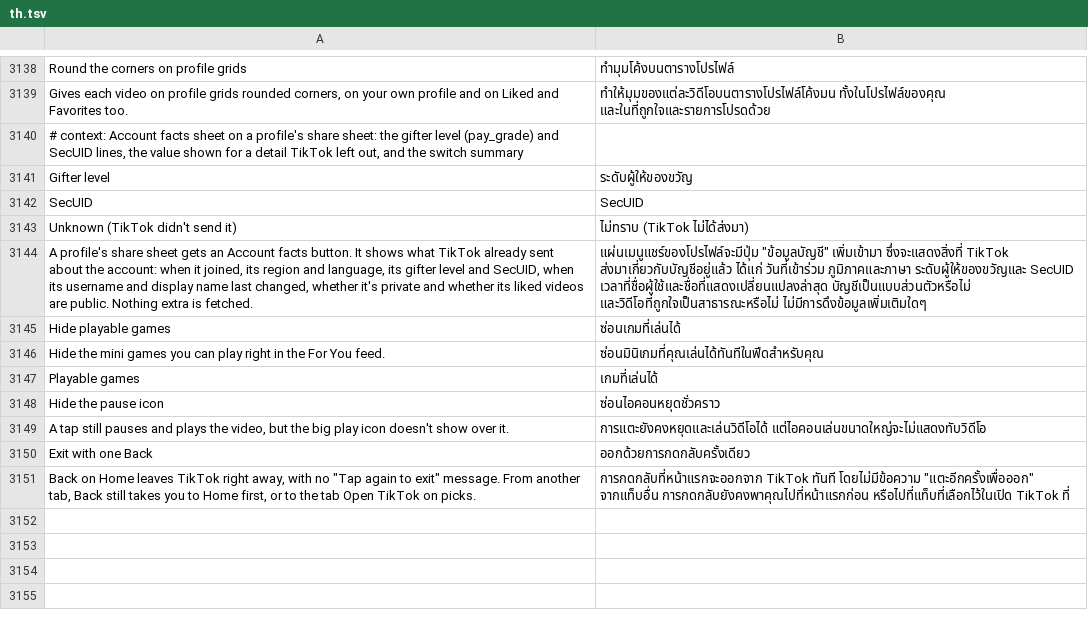
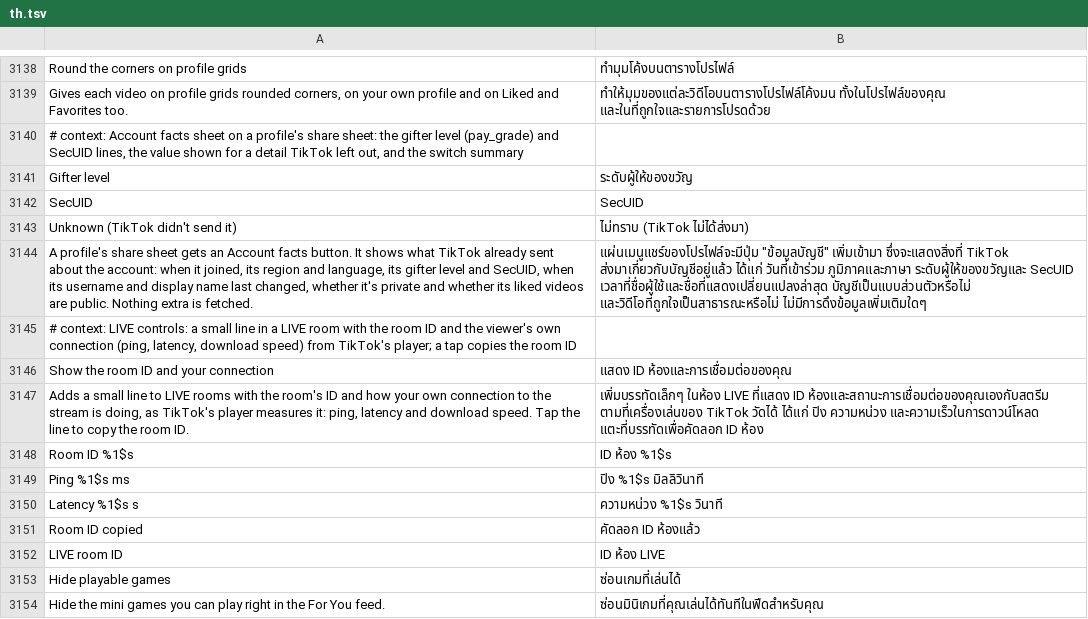
Before and after one commit to SysAdminDoc/HushFeed, a TSV file: extensions/tiktok/src/main/l10n/th.tsv, drawn as a sheet; only a part is shown, gaps mark what is left out; the shorter side is filled out with more unchanged rows; the diff names each change by its address in the sheet, - before the commit and + after, or states it on an @@ line.

Commit message:
Show a LIVE room's ID and the viewer's connection
A new LIVE controls switch, Show the room ID and your connection (off by
default), adds a small line to the room being watched: the room's ID and,
when the player has them, ping, latency and download speed. A tap copies
the room ID.

The numbers come from where TikTok's own LIVE debug panel reads them.
LiveDebugInfoWidget builds its text from the pull stream service's player
pool, the pool's current player and that player's stats JSON ("rtt:",
"delay:", "download_Speed:"). The patch reads that route out of the
panel's text method and bridges LiveRoomInfo.nativeStats to it, so a
moved name on a new build fails the patch with the step that's missing
instead of a wrong read. The same JSON also carries the host's phone
model and OS, which the line never reads.

The room in front comes from the LIVE room fragment's resume hook that
the record chip already uses, and the line stacks with the other LIVE
overlay chips.

Refs #487

```diff
--- a/extensions/tiktok/src/main/l10n/th.tsv
+++ b/extensions/tiktok/src/main/l10n/th.tsv
+row 3145: # context: LIVE controls: a small line in a LIVE room with the room ID and the viewer's own connection (ping, latency, download speed) from TikTok's player; a tap copies the room ID
+row 3146: Show the room ID and your connection | แสดง ID ห้องและการเชื่อมต่อของคุณ
+row 3147: Adds a small line to LIVE rooms with the room's ID and how your own connection to the stream is doing, as TikTok's player measures it: ping, latency and download speed. Tap the line to copy the room ID. | เพิ่มบรรทัดเล็กๆ ในห้อง LIVE ที่แสดง ID ห้องและสถานะการเชื่อมต่อของคุณเองกับสตรีม ตามที่เครื่องเล่นของ TikTok วัดได้ ได้แก่ ปิง ความหน่วง และความเร็วในการดาวน์โหลด แตะที่บรรทัดเพื่อคัดลอก ID ห้อง
+row 3148: Room ID %1$s | ID ห้อง %1$s
+row 3149: Ping %1$s ms | ปิง %1$s มิลลิวินาที
+row 3150: Latency %1$s s | ความหน่วง %1$s วินาที
+row 3151: Room ID copied | คัดลอก ID ห้องแล้ว
+row 3152: LIVE room ID | ID ห้อง LIVE
```
Also changed, not shown: extensions/tiktok/src/main/l10n/ar.tsv, extensions/tiktok/src/main/l10n/az.tsv, 33 other files.
